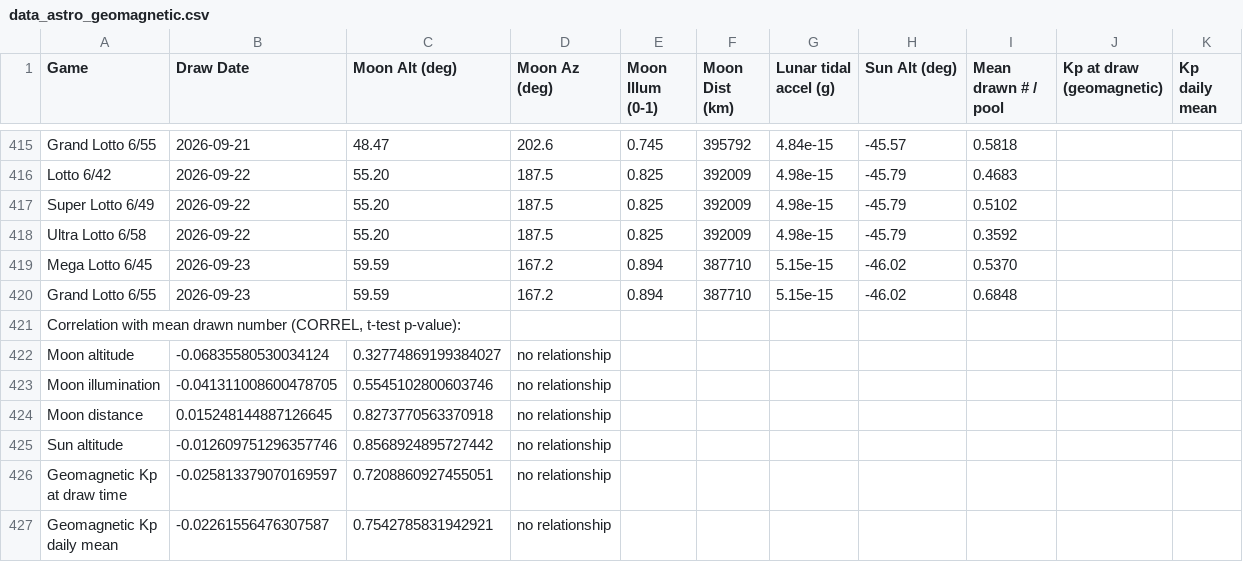
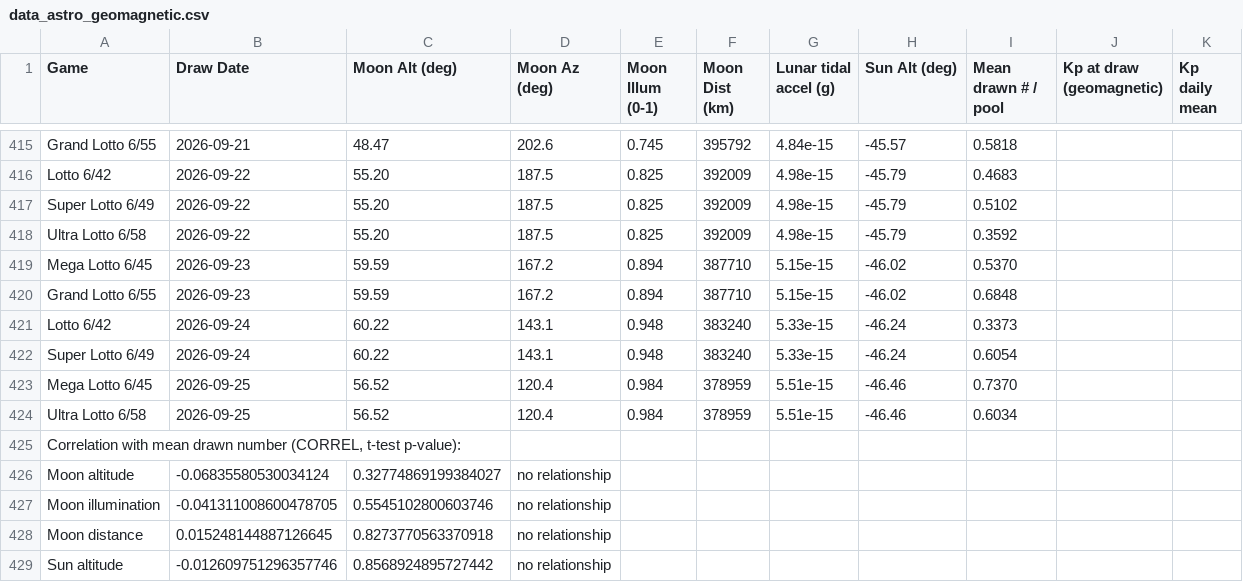
Before and after one commit to lantisprime/structure-discovery-lab, a CSV file: datasets/pcso-lotto/data_astro_geomagnetic.csv, drawn as a sheet; only a part is shown, gaps mark what is left out; the shorter side is filled out with more unchanged rows.

```diff
--- a/datasets/pcso-lotto/data_astro_geomagnetic.csv
+++ b/datasets/pcso-lotto/data_astro_geomagnetic.csv
@@ -420,2 +420,6 @@ Mega Lotto 6/45,2026-09-23,59.59,167.2,0.894,387710,5.15e-15,-46.02,0.5370,,
 Grand Lotto 6/55,2026-09-23,59.59,167.2,0.894,387710,5.15e-15,-46.02,0.6848,,
+Lotto 6/42,2026-09-24,60.22,143.1,0.948,383240,5.33e-15,-46.24,0.3373,,
+Super Lotto 6/49,2026-09-24,60.22,143.1,0.948,383240,5.33e-15,-46.24,0.6054,,
+Mega Lotto 6/45,2026-09-25,56.52,120.4,0.984,378959,5.51e-15,-46.46,0.7370,,
+Ultra Lotto 6/58,2026-09-25,56.52,120.4,0.984,378959,5.51e-15,-46.46,0.6034,,
 "Correlation with mean drawn number (CORREL, t-test p-value):",,,,,,,,,,
```
Also changed, not shown: datasets/pcso-lotto/data_draws.csv, datasets/pcso-lotto/data_draws_1yr.csv, 16 other files.
